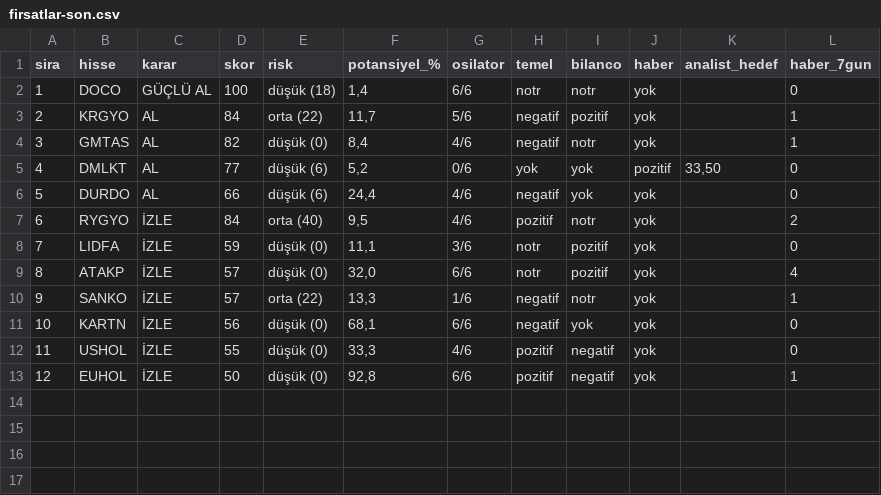
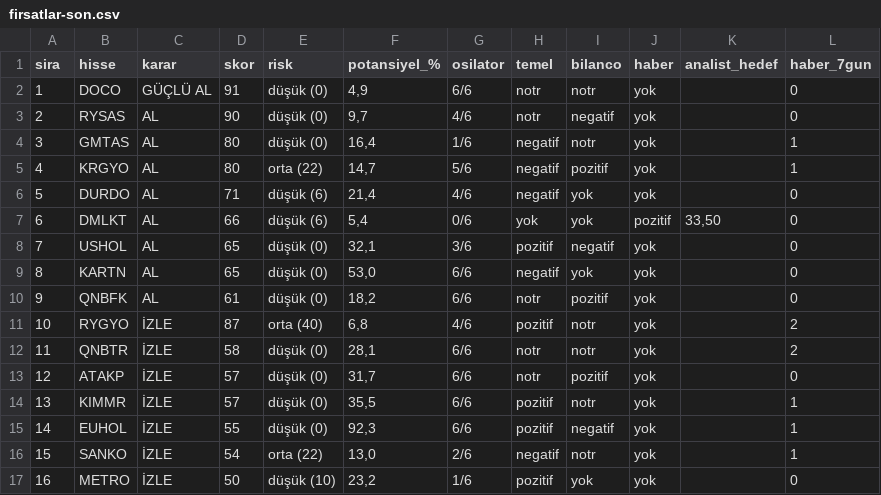
Before and after one commit to smhylmz23/supertrend, a CSV file: sonuclar/firsatlar-son.csv, drawn as a sheet; removed rows and columns are numbered as before the commit, all else as after; the diff names each change by its address in the sheet, - before the commit and + after, or states it on an @@ line.

```diff
--- a/sonuclar/firsatlar-son.csv
+++ b/sonuclar/firsatlar-son.csv
-D2 (skor): 100
+D2 (skor): 91
-E2 (risk): düşük (18)
+E2 (risk): düşük (0)
-F2 (potansiyel_%): 1,4
+F2 (potansiyel_%): 4,9
+row 3: 2 | RYSAS | AL | 90 | düşük (0) | 9,7 | 4/6 | notr | negatif | yok |  | 0
+row 4: 3 | GMTAS | AL | 80 | düşük (0) | 16,4 | 1/6 | negatif | notr | yok |  | 1
@@ column A (sira) renumbered between rows 5 and 15 @@
-D5 (skor): 84
+D5 (skor): 80
-F5 (potansiyel_%): 11,7
+F5 (potansiyel_%): 14,7
-row 4: 3 | GMTAS | AL | 82 | düşük (0) | 8,4 | 4/6 | negatif | notr | yok |  | 1
+row 6: 5 | DURDO | AL | 71 | düşük (6) | 21,4 | 4/6 | negatif | yok | yok |  | 0
-D7 (skor): 77
+D7 (skor): 66
-F7 (potansiyel_%): 5,2
+F7 (potansiyel_%): 5,4
+row 8: 7 | USHOL | AL | 65 | düşük (0) | 32,1 | 3/6 | pozitif | negatif | yok |  | 0
-B9 (hisse): DURDO
+B9 (hisse): KARTN
-D9 (skor): 66
+D9 (skor): 65
-E9 (risk): düşük (6)
+E9 (risk): düşük (0)
-F9 (potansiyel_%): 24,4
+F9 (potansiyel_%): 53,0
-G9 (osilator): 4/6
+G9 (osilator): 6/6
+row 10: 9 | QNBFK | AL | 61 | düşük (0) | 18,2 | 6/6 | notr | pozitif | yok |  | 0
-D11 (skor): 84
+D11 (skor): 87
-F11 (potansiyel_%): 9,5
+F11 (potansiyel_%): 6,8
-row 8: 7 | LIDFA | İZLE | 59 | düşük (0) | 11,1 | 3/6 | notr | pozitif | yok |  | 0
+row 12: 11 | QNBTR | İZLE | 58 | düşük (0) | 28,1 | 6/6 | notr | notr | yok |  | 2
-F13 (potansiyel_%): 32,0
+F13 (potansiyel_%): 31,7
-L13 (haber_7gun): 4
+L13 (haber_7gun): 0
-B14 (hisse): SANKO
+B14 (hisse): KIMMR
-E14 (risk): orta (22)
+E14 (risk): düşük (0)
-F14 (potansiyel_%): 13,3
+F14 (potansiyel_%): 35,5
-G14 (osilator): 1/6
+G14 (osilator): 6/6
-H14 (temel): negatif
+H14 (temel): pozitif
-row 11: 10 | KARTN | İZLE | 56 | düşük (0) | 68,1 | 6/6 | negatif | yok | yok |  | 0
-row 12: 11 | USHOL | İZLE | 55 | düşük (0) | 33,3 | 4/6 | pozitif | negatif | yok |  | 0
-D15 (skor): 50
+D15 (skor): 55
-F15 (potansiyel_%): 92,8
+F15 (potansiyel_%): 92,3
+row 16: 15 | SANKO | İZLE | 54 | orta (22) | 13,0 | 2/6 | negatif | notr | yok |  | 1
+row 17: 16 | METRO | İZLE | 50 | düşük (10) | 23,2 | 1/6 | pozitif | yok | yok |  | 0
```
Also changed, not shown: sonuclar/konfluans-son.csv, sonuclar/son.csv, 11 other files.
